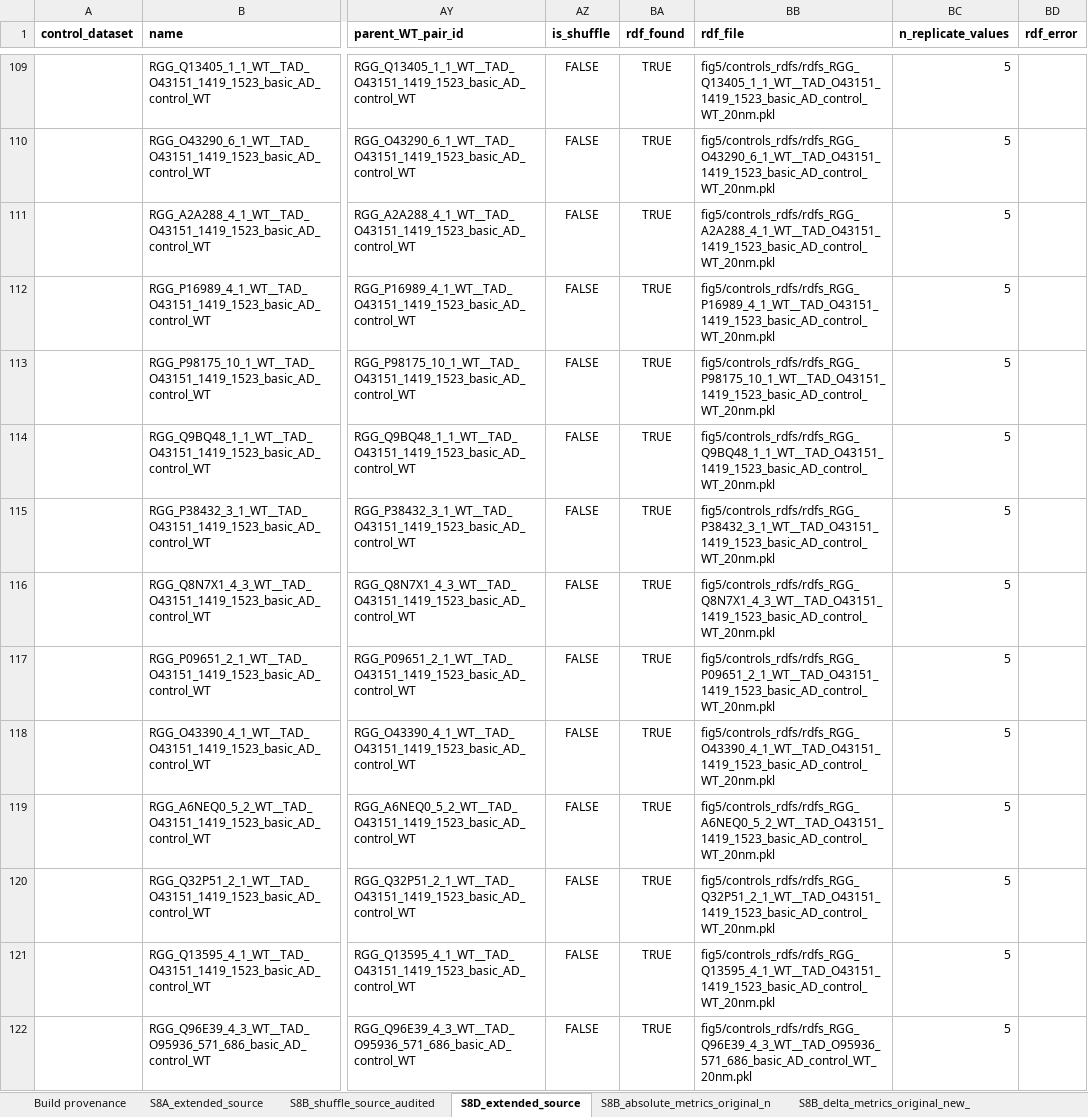
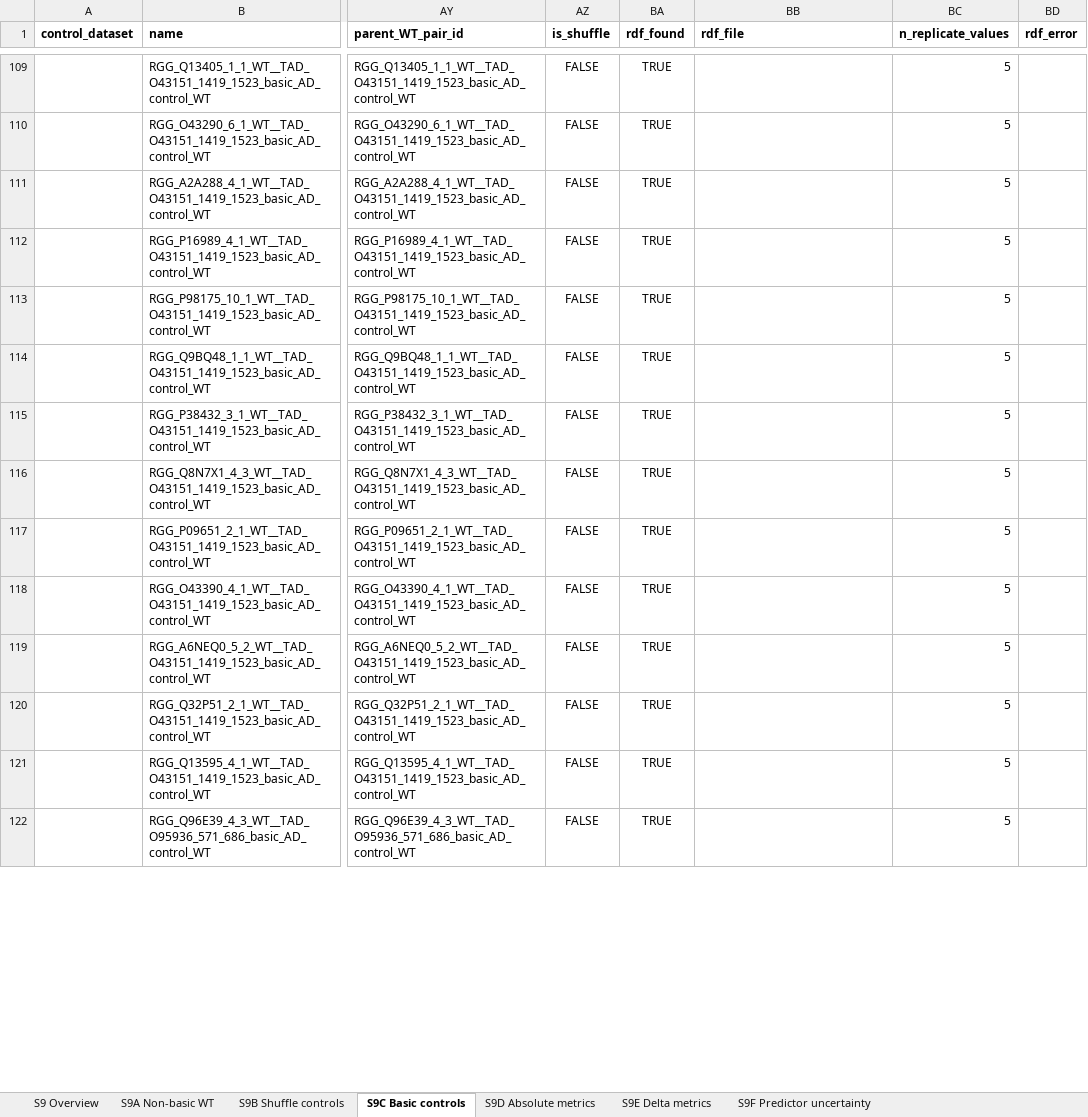
Before and after one commit to yukti-khanna/rtads-rgg-interactions, an Excel workbook: fig5/outputs/manuscript/tables/Table_S9_controls.xlsx, sheet S9C Basic controls, drawn as a sheet; only a part is shown, gaps mark what is left out; values as stored, in another font and other column widths than the file's, no borders; the diff covers the shown part only; the diff names each change by its address in the sheet, - before the commit and + after, or states it on an @@ line.

```diff
--- a/fig5/outputs/manuscript/tables/Table_S9_controls.xlsx (sheet S9C Basic controls)
+++ b/fig5/outputs/manuscript/tables/Table_S9_controls.xlsx (sheet S9C Basic controls)
-sheet tab: Build provenance
+sheet tab: S9 Overview
-sheet tab: S8A_extended_source
+sheet tab: S9A Non-basic WT
-sheet tab: S8B_shuffle_source_audited
+sheet tab: S9B Shuffle controls
-sheet tab: S8D_extended_source
+sheet tab: S9C Basic controls
-sheet tab: S8B_absolute_metrics_original_n
+sheet tab: S9D Absolute metrics
-sheet tab: S8B_delta_metrics_original_new_
+sheet tab: S9E Delta metrics
-BB109 (rdf_file): fig5/controls_rdfs/rdfs_RGG_Q13405_1_1_WT__TAD_O43151_1419_1523_basic_AD_control_WT_20nm.pkl
+BB109 (rdf_file): (empty)
-BB110 (rdf_file): fig5/controls_rdfs/rdfs_RGG_O43290_6_1_WT__TAD_O43151_1419_1523_basic_AD_control_WT_20nm.pkl
+BB110 (rdf_file): (empty)
-BB111 (rdf_file): fig5/controls_rdfs/rdfs_RGG_A2A288_4_1_WT__TAD_O43151_1419_1523_basic_AD_control_WT_20nm.pkl
+BB111 (rdf_file): (empty)
-BB112 (rdf_file): fig5/controls_rdfs/rdfs_RGG_P16989_4_1_WT__TAD_O43151_1419_1523_basic_AD_control_WT_20nm.pkl
+BB112 (rdf_file): (empty)
-BB113 (rdf_file): fig5/controls_rdfs/rdfs_RGG_P98175_10_1_WT__TAD_O43151_1419_1523_basic_AD_control_WT_20nm.pkl
+BB113 (rdf_file): (empty)
-BB114 (rdf_file): fig5/controls_rdfs/rdfs_RGG_Q9BQ48_1_1_WT__TAD_O43151_1419_1523_basic_AD_control_WT_20nm.pkl
+BB114 (rdf_file): (empty)
-BB115 (rdf_file): fig5/controls_rdfs/rdfs_RGG_P38432_3_1_WT__TAD_O43151_1419_1523_basic_AD_control_WT_20nm.pkl
+BB115 (rdf_file): (empty)
-BB116 (rdf_file): fig5/controls_rdfs/rdfs_RGG_Q8N7X1_4_3_WT__TAD_O43151_1419_1523_basic_AD_control_WT_20nm.pkl
+BB116 (rdf_file): (empty)
-BB117 (rdf_file): fig5/controls_rdfs/rdfs_RGG_P09651_2_1_WT__TAD_O43151_1419_1523_basic_AD_control_WT_20nm.pkl
+BB117 (rdf_file): (empty)
-BB118 (rdf_file): fig5/controls_rdfs/rdfs_RGG_O43390_4_1_WT__TAD_O43151_1419_1523_basic_AD_control_WT_20nm.pkl
+BB118 (rdf_file): (empty)
-BB119 (rdf_file): fig5/controls_rdfs/rdfs_RGG_A6NEQ0_5_2_WT__TAD_O43151_1419_1523_basic_AD_control_WT_20nm.pkl
+BB119 (rdf_file): (empty)
-BB120 (rdf_file): fig5/controls_rdfs/rdfs_RGG_Q32P51_2_1_WT__TAD_O43151_1419_1523_basic_AD_control_WT_20nm.pkl
+BB120 (rdf_file): (empty)
-BB121 (rdf_file): fig5/controls_rdfs/rdfs_RGG_Q13595_4_1_WT__TAD_O43151_1419_1523_basic_AD_control_WT_20nm.pkl
+BB121 (rdf_file): (empty)
-BB122 (rdf_file): fig5/controls_rdfs/rdfs_RGG_Q96E39_4_3_WT__TAD_O95936_571_686_basic_AD_control_WT_20nm.pkl
+BB122 (rdf_file): (empty)
```
Also changed, not shown: 66 edited cells elsewhere in this sheet, sheet S9B Shuffle controls, sheet S9A Non-basic WT, sheet S9 Overview, other sheet tabs, fig5/outputs/revised_fig5_supplementary_data/Table_S6_revised.xlsx, 46 other files.
